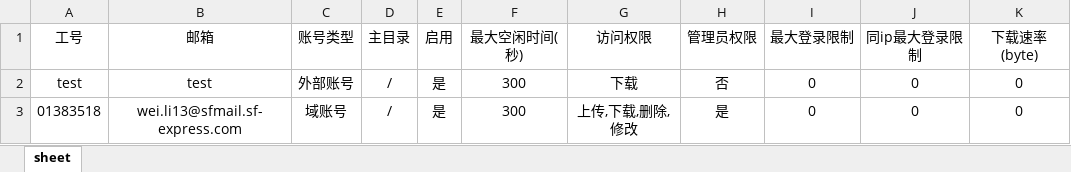
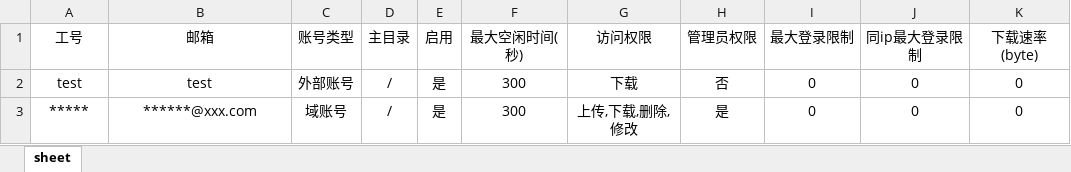
Before and after one commit to liwei128/ad-ftpserver, an Excel workbook: src/main/webapp/static/userModel.xlsx, sheet sheet, drawn as a sheet; only a part is shown; values as stored, in another font and other column widths than the file's, no borders; the diff names each change by its address in the sheet, - before the commit and + after, or states it on an @@ line.

```diff
--- a/src/main/webapp/static/userModel.xlsx (sheet sheet)
+++ b/src/main/webapp/static/userModel.xlsx (sheet sheet)
-A3 (工号): 01383518
+A3 (工号): *****
-B3 (邮箱): wei.li13@sfmail.sf-express.com
+B3 (邮箱): ******@xxx.com
```
Also changed, not shown: 1 other file.
